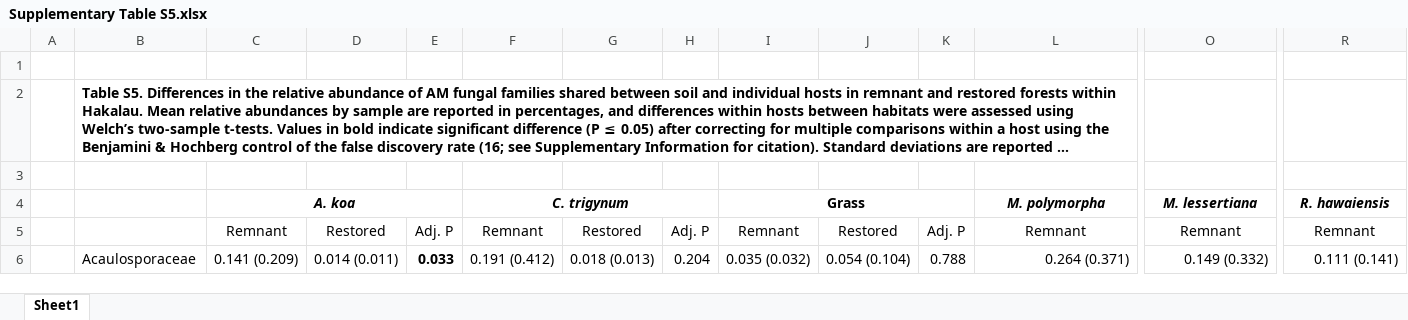
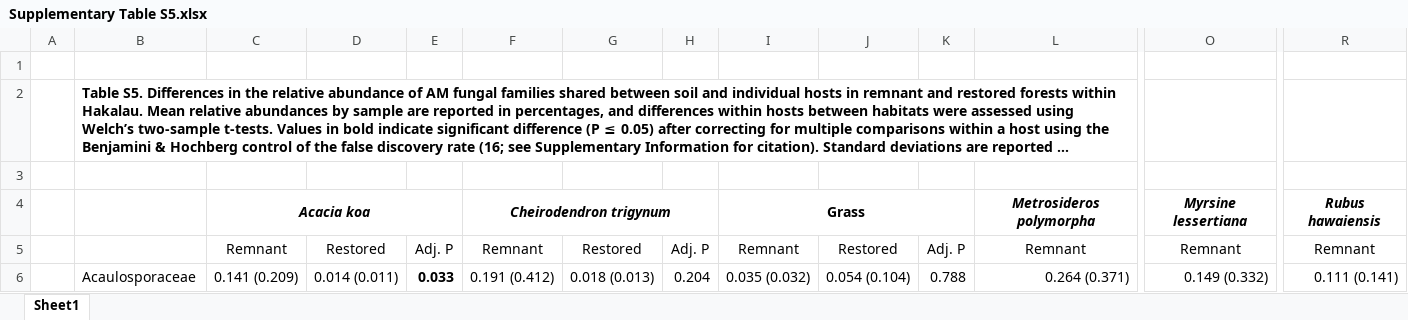
Before and after one commit to kkajihara/hakalau, an Excel workbook: tables/Supplementary Table S5.xlsx, sheet Sheet1, drawn as a sheet; only a part is shown, gaps mark what is left out; long unchanged cells end in …; values as stored, in another font and other column widths than the file's, no borders; removed rows and columns are numbered as before the commit, all else as after; rows hold the shown columns only; the diff names each change by its address in the sheet, - before the commit and + after, or states it on an @@ line.

```diff
--- a/tables/Supplementary Table S5.xlsx (sheet Sheet1)
+++ b/tables/Supplementary Table S5.xlsx (sheet Sheet1)
-row 4:  |  | A. koa |  |  | C. trigynum |  |  | Grass |  |  | M. polymorpha | M. lessertiana | R. hawaiensis
+row 4:  |  | Acacia koa |  |  | Cheirodendron trigynum |  |  | Grass |  |  | Metrosideros polymorpha | Myrsine lessertiana | Rubus hawaiensis
```
Also changed, not shown: tables/Supplementary Table S6.xlsx, tables/Supplementary Table S7.xlsx.
